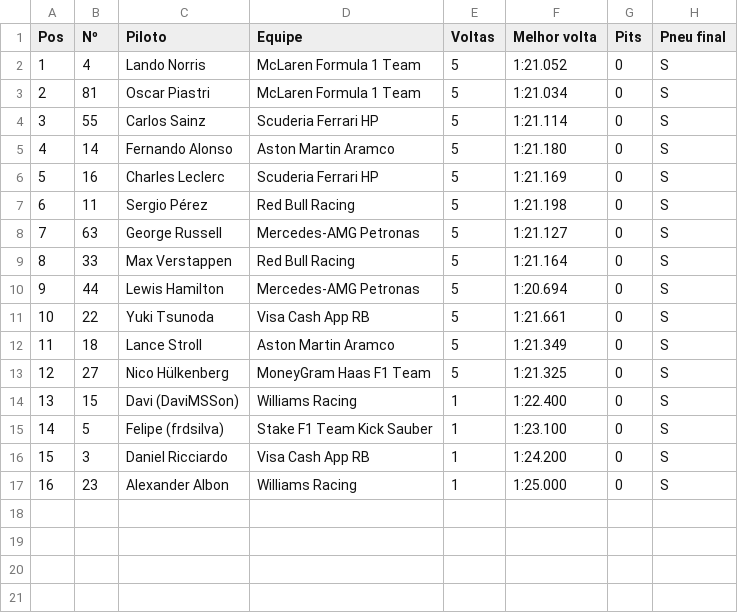
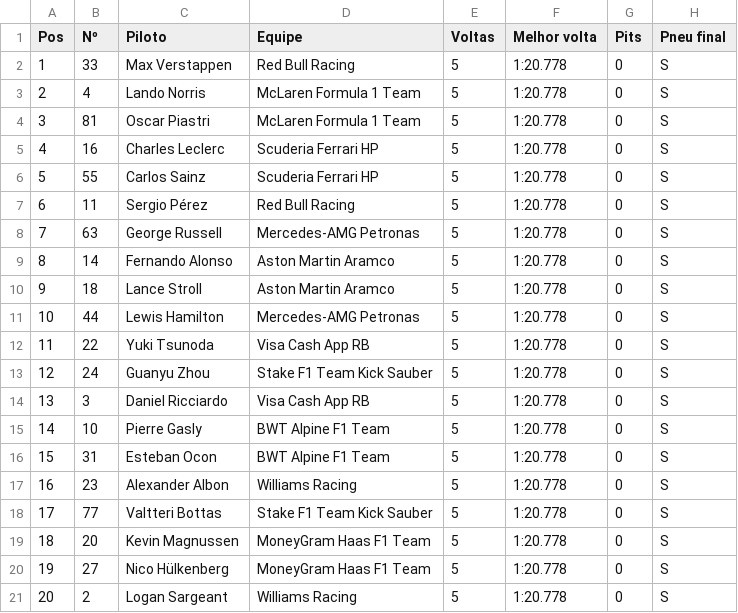
Before and after one commit to tricman/f1-2026-portal, a CSV file: data/telemetry_pilot_test/pacedex_udp_race_summary.csv, drawn as a sheet; removed rows and columns are numbered as before the commit, all else as after; the diff names each change by its address in the sheet, - before the commit and + after, or states it on an @@ line.

```diff
--- a/data/telemetry_pilot_test/pacedex_udp_race_summary.csv
+++ b/data/telemetry_pilot_test/pacedex_udp_race_summary.csv
+row 2: 1 | 33 | Max Verstappen | Red Bull Racing | 5 | 1:20.778 | 0 | S
@@ column A (Pos) renumbered between rows 3 and 14 @@
-F3 (Melhor volta): 1:21.052
+F3 (Melhor volta): 1:20.778
-F4 (Melhor volta): 1:21.034
+F4 (Melhor volta): 1:20.778
-row 4: 3 | 55 | Carlos Sainz | Scuderia Ferrari HP | 5 | 1:21.114 | 0 | S
-row 5: 4 | 14 | Fernando Alonso | Aston Martin Aramco | 5 | 1:21.180 | 0 | S
-F5 (Melhor volta): 1:21.169
+F5 (Melhor volta): 1:20.778
+row 6: 5 | 55 | Carlos Sainz | Scuderia Ferrari HP | 5 | 1:20.778 | 0 | S
-F7 (Melhor volta): 1:21.198
+F7 (Melhor volta): 1:20.778
-F8 (Melhor volta): 1:21.127
+F8 (Melhor volta): 1:20.778
-row 9: 8 | 33 | Max Verstappen | Red Bull Racing | 5 | 1:21.164 | 0 | S
+row 9: 8 | 14 | Fernando Alonso | Aston Martin Aramco | 5 | 1:20.778 | 0 | S
+row 10: 9 | 18 | Lance Stroll | Aston Martin Aramco | 5 | 1:20.778 | 0 | S
-F11 (Melhor volta): 1:20.694
+F11 (Melhor volta): 1:20.778
-F12 (Melhor volta): 1:21.661
+F12 (Melhor volta): 1:20.778
-row 12: 11 | 18 | Lance Stroll | Aston Martin Aramco | 5 | 1:21.349 | 0 | S
-row 13: 12 | 27 | Nico Hülkenberg | MoneyGram Haas F1 Team | 5 | 1:21.325 | 0 | S
-row 14: 13 | 15 | Davi (DaviMSSon) | Williams Racing | 1 | 1:22.400 | 0 | S
-row 15: 14 | 5 | Felipe (frdsilva) | Stake F1 Team Kick Sauber | 1 | 1:23.100 | 0 | S
+row 13: 12 | 24 | Guanyu Zhou | Stake F1 Team Kick Sauber | 5 | 1:20.778 | 0 | S
-E14 (Voltas): 1
+E14 (Voltas): 5
-F14 (Melhor volta): 1:24.200
+F14 (Melhor volta): 1:20.778
+row 15: 14 | 10 | Pierre Gasly | BWT Alpine F1 Team | 5 | 1:20.778 | 0 | S
+row 16: 15 | 31 | Esteban Ocon | BWT Alpine F1 Team | 5 | 1:20.778 | 0 | S
-E17 (Voltas): 1
+E17 (Voltas): 5
-F17 (Melhor volta): 1:25.000
+F17 (Melhor volta): 1:20.778
+row 18: 17 | 77 | Valtteri Bottas | Stake F1 Team Kick Sauber | 5 | 1:20.778 | 0 | S
+row 19: 18 | 20 | Kevin Magnussen | MoneyGram Haas F1 Team | 5 | 1:20.778 | 0 | S
+row 20: 19 | 27 | Nico Hülkenberg | MoneyGram Haas F1 Team | 5 | 1:20.778 | 0 | S
+row 21: 20 | 2 | Logan Sargeant | Williams Racing | 5 | 1:20.778 | 0 | S
```
Also changed, not shown: 9 other files.
